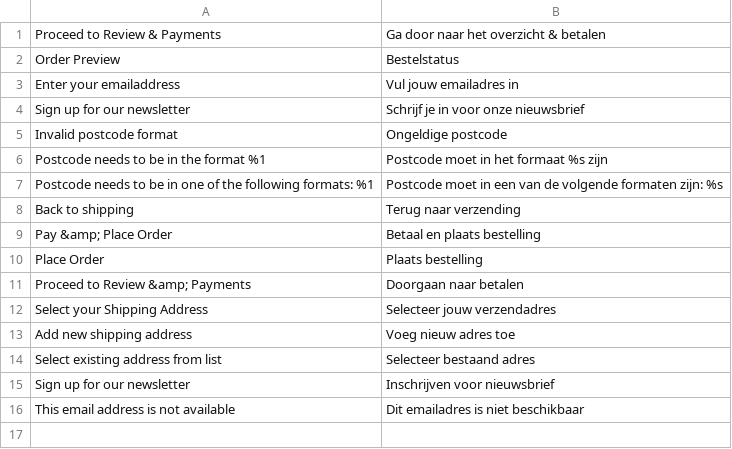
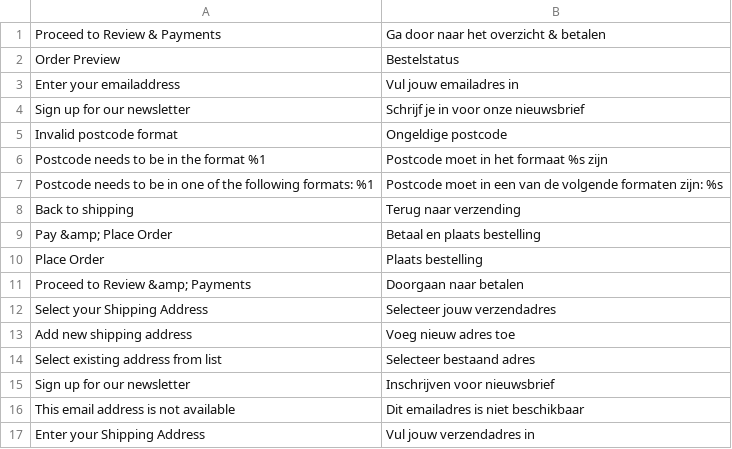
Before and after one commit to LokiCheckout/LokiCheckout_Core, a CSV file: i18n/nl_NL.csv, drawn as a sheet.

Commit message:
Dynamically change title of shipping address form

```diff
--- a/i18n/nl_NL.csv
+++ b/i18n/nl_NL.csv
@@ -16 +16,2 @@
 "This email address is not available","Dit emailadres is niet beschikbaar"
+"Enter your Shipping Address", "Vul jouw verzendadres in"
```
Also changed, not shown: 2 other files.
